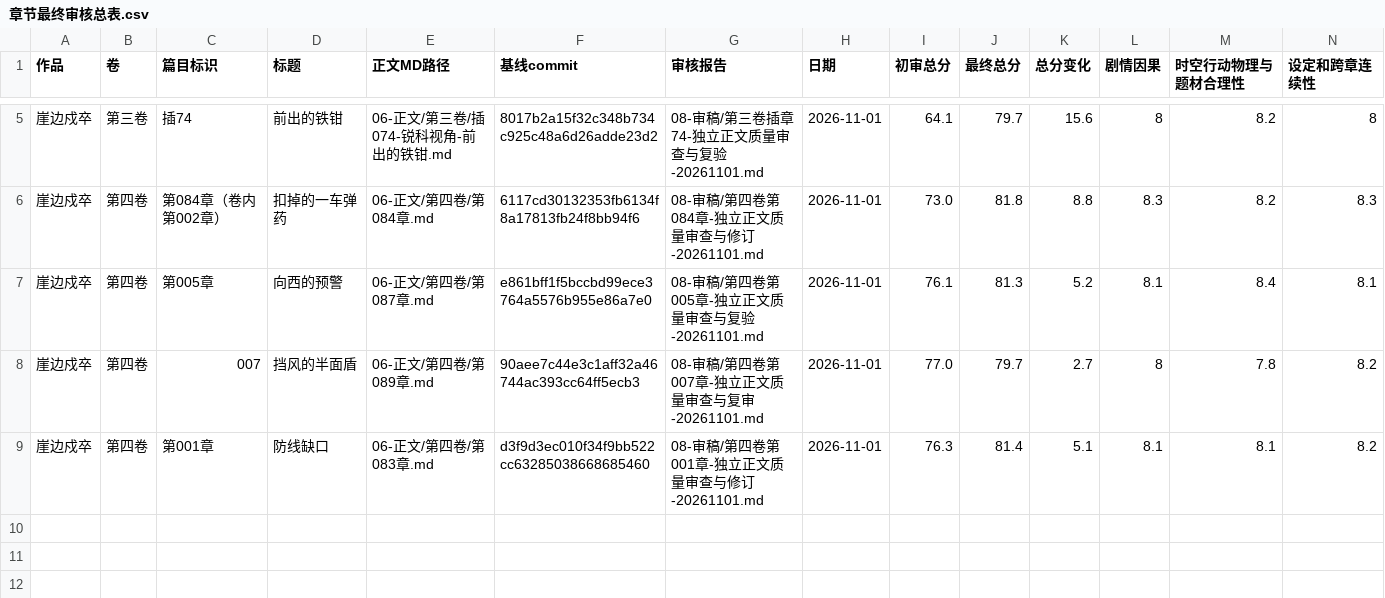
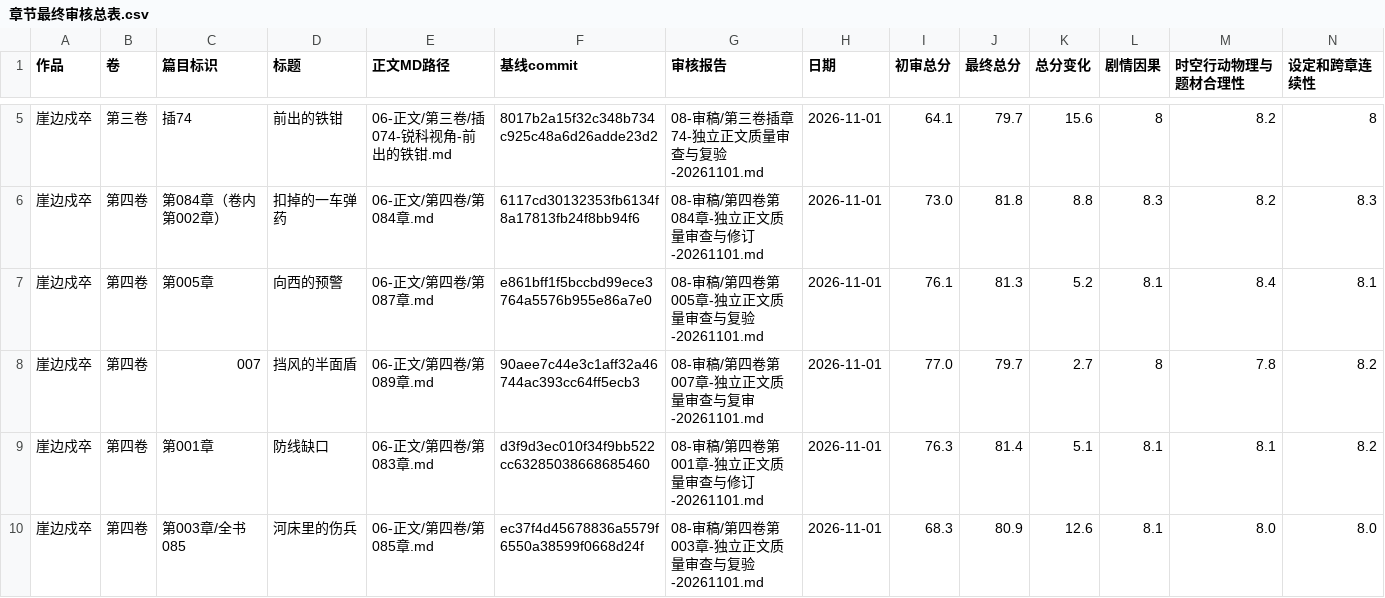
Before and after one commit to yuqiangdede/The-Last-Watch, a CSV file: 08-审稿/章节最终审核总表.csv, drawn as a sheet; only a part is shown, gaps mark what is left out; rows hold the shown columns only; the diff names each change by its address in the sheet, - before the commit and + after, or states it on an @@ line.

Commit message:
更新第四卷第003章最终审核CSV登记（独立评分及同步状态）

```diff
--- a/08-审稿/章节最终审核总表.csv
+++ b/08-审稿/章节最终审核总表.csv
+row 10: 崖边戍卒 | 第四卷 | 第003章/全书085 | 河床里的伤兵 | 06-正文/第四卷/第085章.md | ec37f4d45678836a5579f6550a38599f0668d24f | 08-审稿/第四卷第003章-独立正文质量审查与复验-20261101.md | 2026-11-01 | 68.3 | 80.9 | 12.6 | 8.1 | 8.0 | 8.0
```
